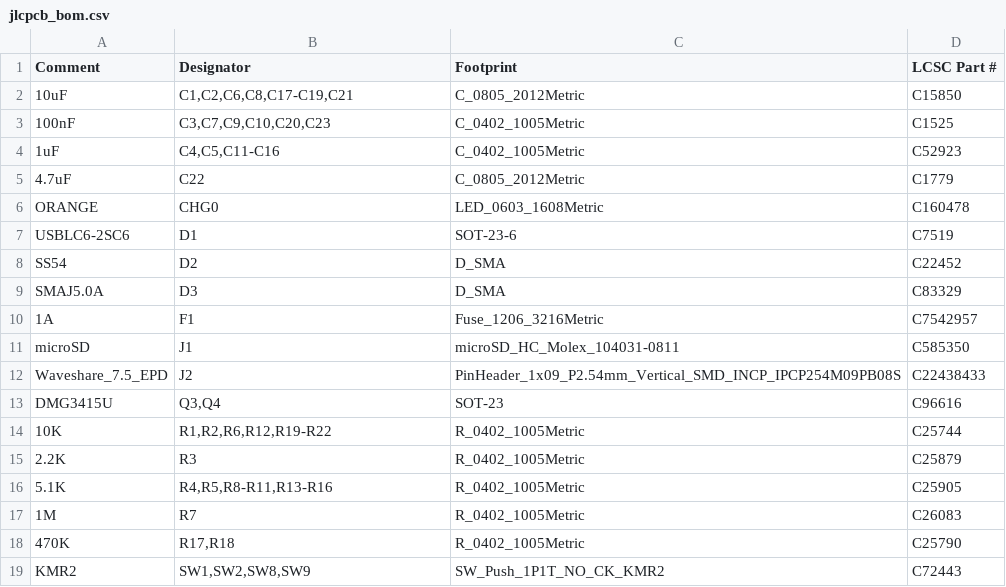
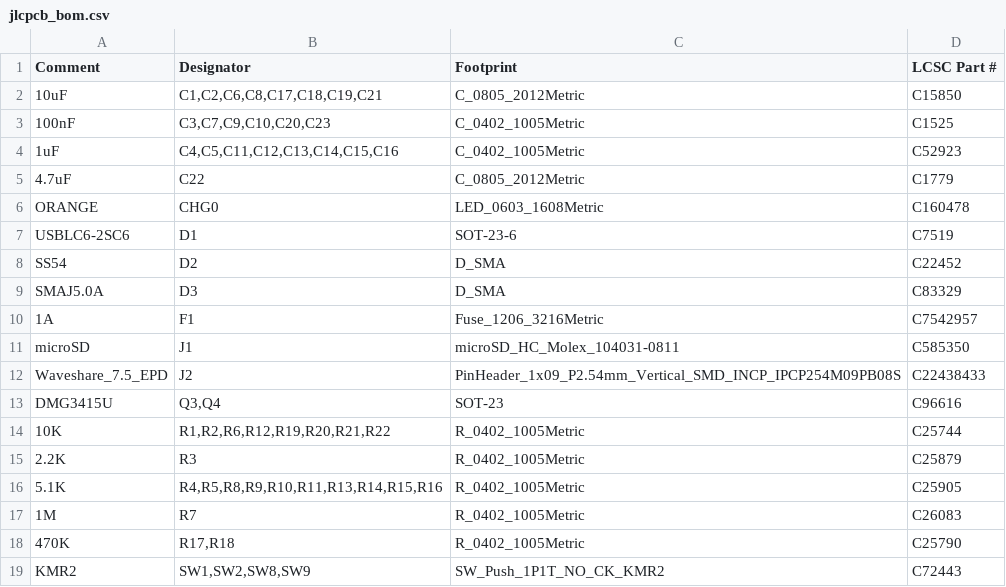
Before and after one commit to robertengineerr/ereader, a CSV file: hardware/e_reader_v0.1/fab/jlcpcb_bom.csv, drawn as a sheet; only a part is shown.

```diff
--- a/hardware/e_reader_v0.1/fab/jlcpcb_bom.csv
+++ b/hardware/e_reader_v0.1/fab/jlcpcb_bom.csv
@@ -1,5 +1,5 @@
 Comment,Designator,Footprint,LCSC Part #
-10uF,"C1,C2,C6,C8,C17-C19,C21",C_0805_2012Metric,C15850
+10uF,"C1,C2,C6,C8,C17,C18,C19,C21",C_0805_2012Metric,C15850
 100nF,"C3,C7,C9,C10,C20,C23",C_0402_1005Metric,C1525
-1uF,"C4,C5,C11-C16",C_0402_1005Metric,C52923
+1uF,"C4,C5,C11,C12,C13,C14,C15,C16",C_0402_1005Metric,C52923
 4.7uF,C22,C_0805_2012Metric,C1779
@@ -13,5 +13,5 @@ Waveshare_7.5_EPD,J2,PinHeader_1x09_P2.54mm_Vertical_SMD_INCP_IPCP254M09PB08S,C2
 DMG3415U,"Q3,Q4",SOT-23,C96616
-10K,"R1,R2,R6,R12,R19-R22",R_0402_1005Metric,C25744
+10K,"R1,R2,R6,R12,R19,R20,R21,R22",R_0402_1005Metric,C25744
 2.2K,R3,R_0402_1005Metric,C25879
-5.1K,"R4,R5,R8-R11,R13-R16",R_0402_1005Metric,C25905
+5.1K,"R4,R5,R8,R9,R10,R11,R13,R14,R15,R16",R_0402_1005Metric,C25905
 1M,R7,R_0402_1005Metric,C26083
```
